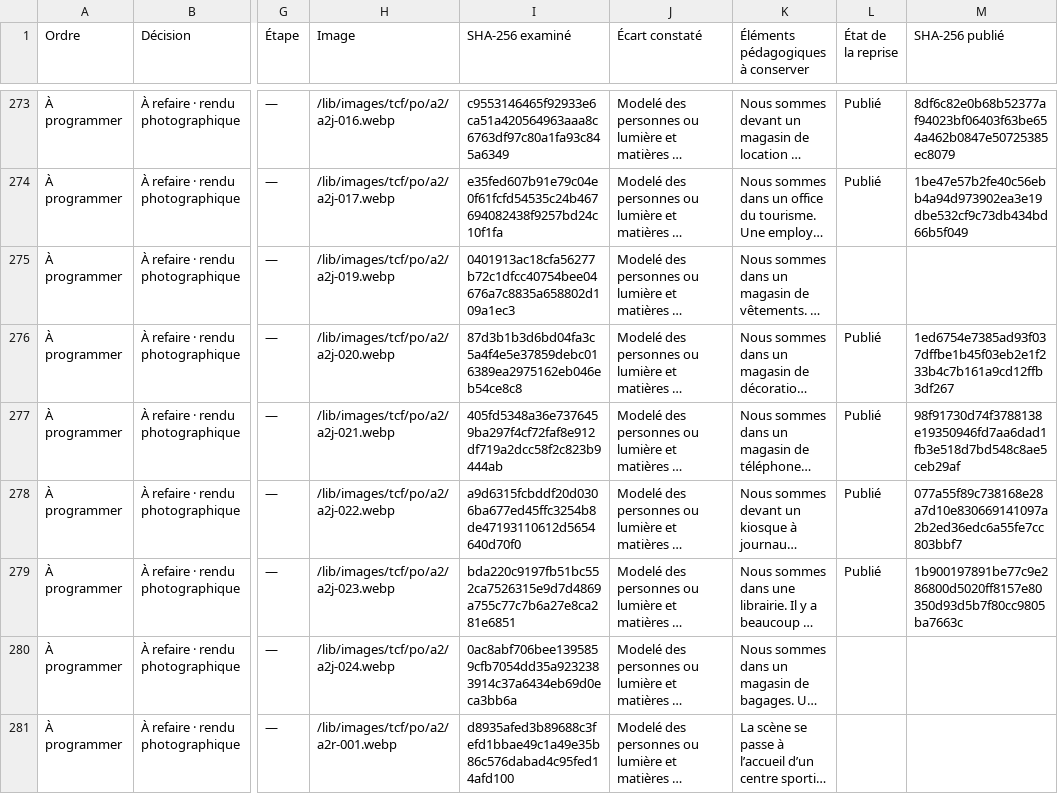
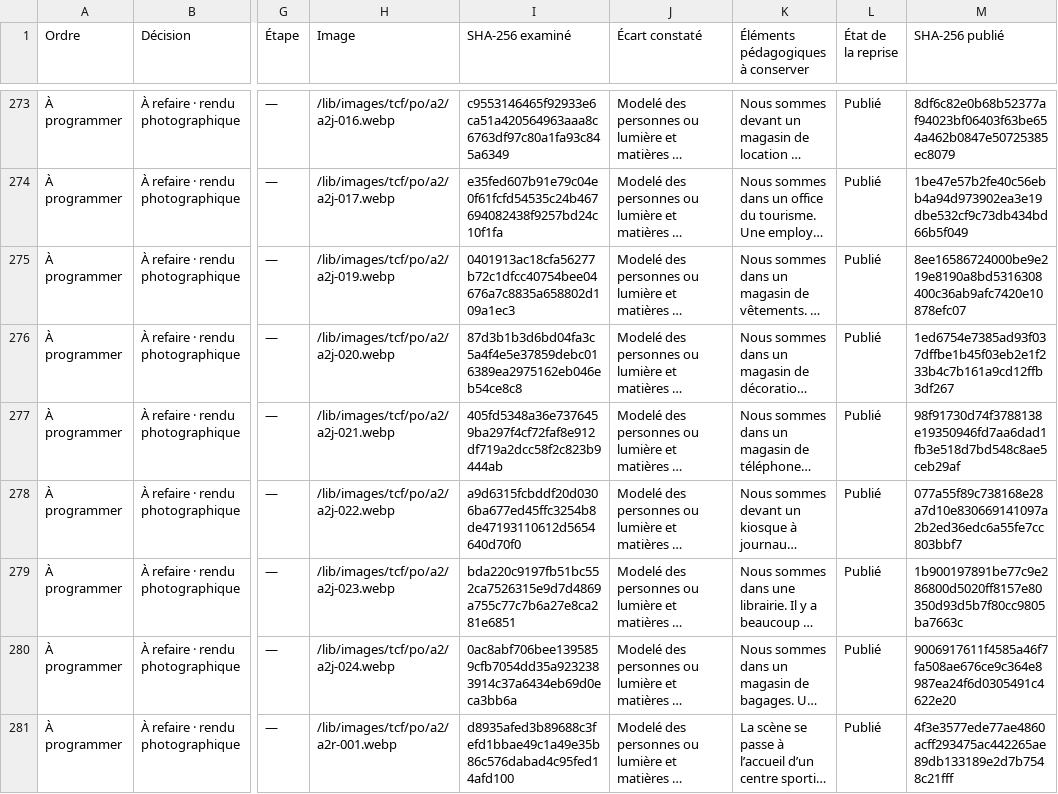
Before and after one commit to oasi-phuoc/doc-prof, a CSV file: docs/tcf/audit-images-po-tpf-20261127.csv, drawn as a sheet; only a part is shown, gaps mark what is left out; long unchanged cells end in …; the diff covers the shown part only; the diff names each change by its address in the sheet, - before the commit and + after, or states it on an @@ line.

```diff
--- a/docs/tcf/audit-images-po-tpf-20261127.csv
+++ b/docs/tcf/audit-images-po-tpf-20261127.csv
-L275 (État de la reprise): (empty)
+L275 (État de la reprise): Publié
-M275 (SHA-256 publié): (empty)
+M275 (SHA-256 publié): 8ee16586724000be9e219e8190a8bd5316308400c36ab9afc7420e10878efc07
-L280:L281 (État de la reprise): (empty)
+L280:L281 (État de la reprise): Publié
-M280 (SHA-256 publié): (empty)
+M280 (SHA-256 publié): 9006917611f4585a46f7fa508ae676ce9c364e8987ea24f6d0305491c4622e20
-M281 (SHA-256 publié): (empty)
+M281 (SHA-256 publié): 4f3e3577ede77ae4860acff293475ac442265ae89db133189e2d7b7548c21fff
```
Also changed, not shown: 44 edited cells elsewhere in this file, 29 other files.
